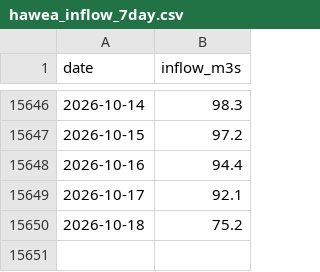
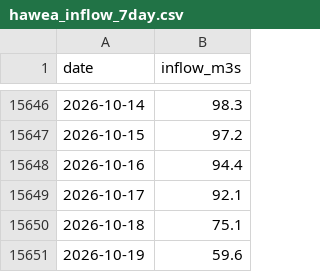
Before and after one commit to rhysemt/lake-hawea-levels, a CSV file: data/hawea_inflow_7day.csv, drawn as a sheet; only a part is shown, gaps mark what is left out.

```diff
--- a/data/hawea_inflow_7day.csv
+++ b/data/hawea_inflow_7day.csv
@@ -15649,2 +15649,3 @@ date,inflow_m3s
 2026-10-17,92.1
-2026-10-18,75.2
+2026-10-18,75.1
+2026-10-19,59.6
```
Also changed, not shown: data/hawea_daily.csv, data/hawea_flow_daily.csv.
